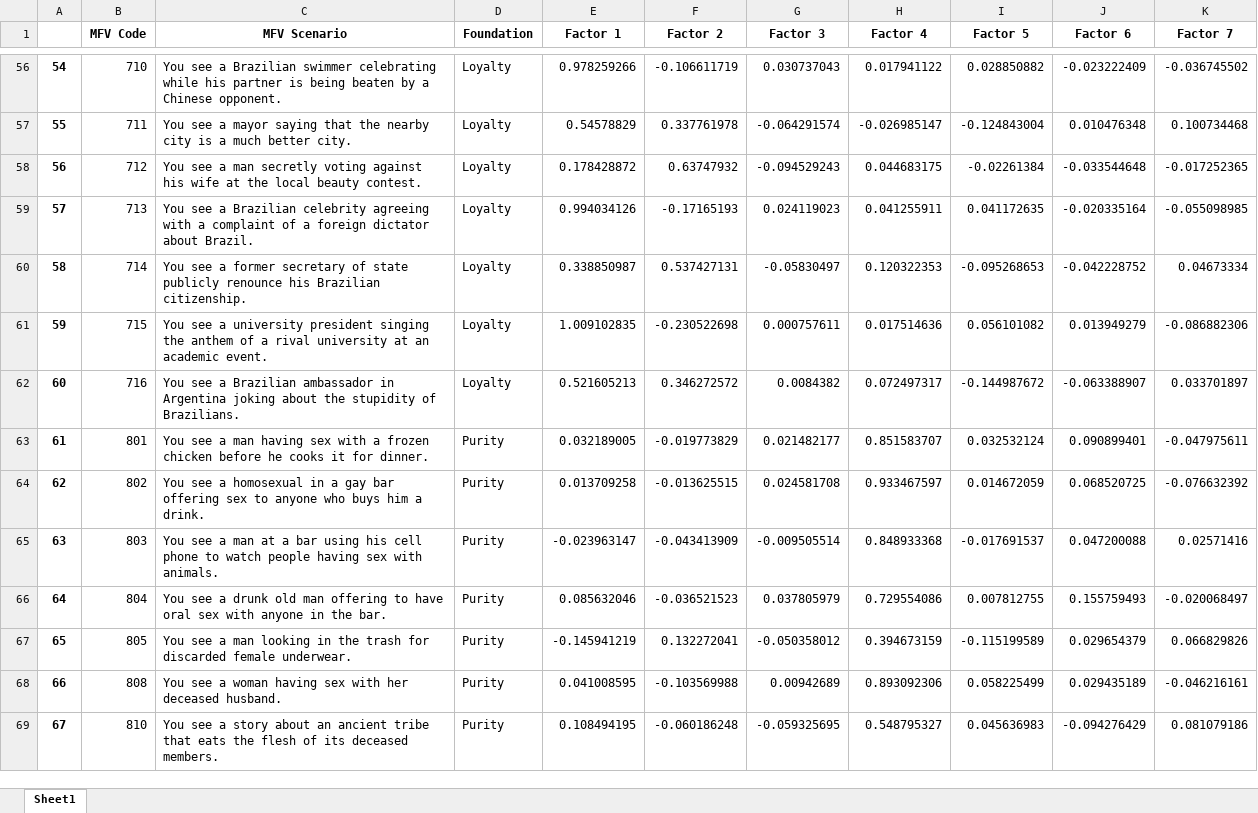
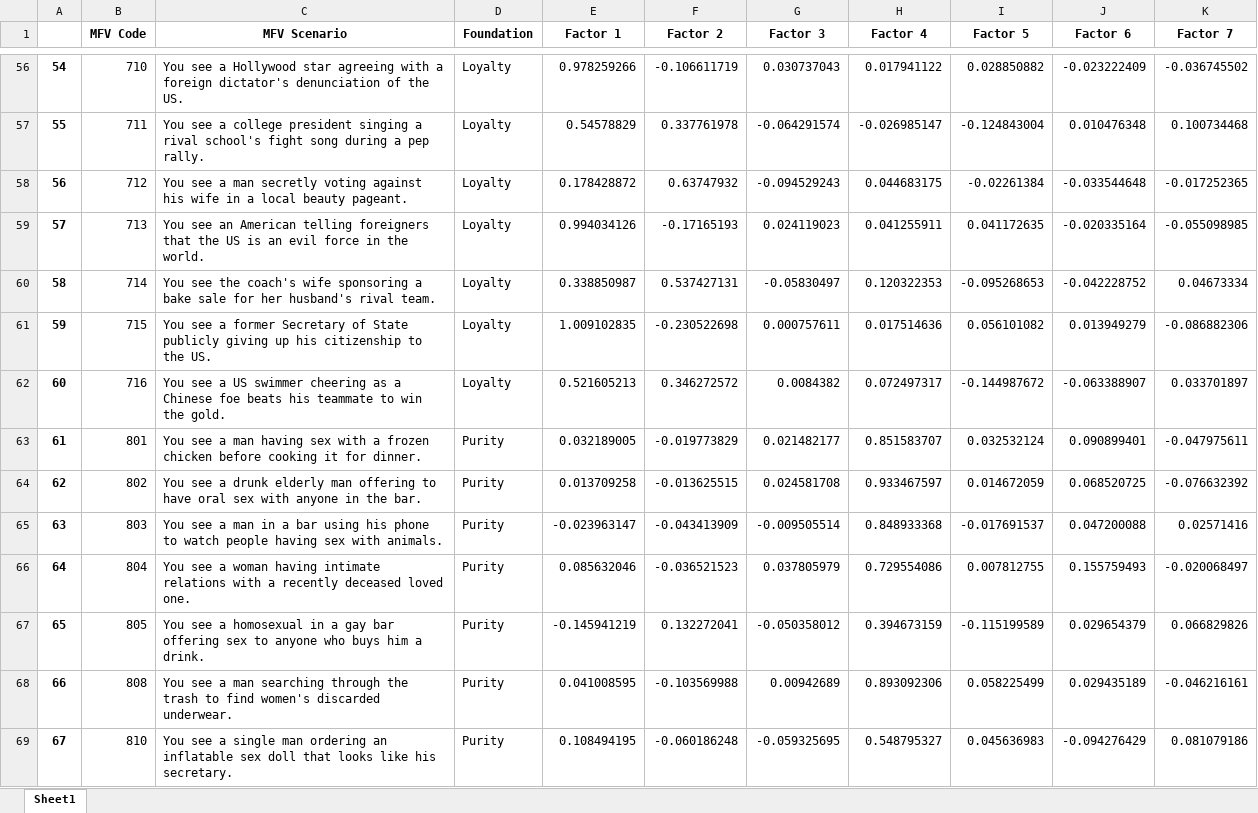
Before and after one commit to joseluizn/mfv_llm, an Excel workbook: data/final/factor_analysis_gpt-3.5-turbo.xlsx, sheet Sheet1, drawn as a sheet; only a part is shown, gaps mark what is left out; values as stored, in another font and other column widths than the file's, no borders; conditional formats not drawn; the diff covers the shown part only; the diff names each change by its address in the sheet, - before the commit and + after, or states it on an @@ line.

```diff
--- a/data/final/factor_analysis_gpt-3.5-turbo.xlsx (sheet Sheet1)
+++ b/data/final/factor_analysis_gpt-3.5-turbo.xlsx (sheet Sheet1)
-C56 (MFV Scenario): …see a Brazilian swimmer celebrating while his partner is being beaten by a Chinese opponent.
+C56 (MFV Scenario): …see a Hollywood star agreeing with a foreign dictator's denunciation of the US.
-C57 (MFV Scenario): …see a mayor saying that the nearby city is a much better city.
+C57 (MFV Scenario): …see a college president singing a rival school's fight song during a pep rally.
-C58 (MFV Scenario): …his wife at the local beauty contest.
+C58 (MFV Scenario): …his wife in a local beauty pageant.
-C59 (MFV Scenario): You see a Brazilian celebrity agreeing with a complaint of a foreign dictator about Brazil.
+C59 (MFV Scenario): You see an American telling foreigners that the US is an evil force in the world.
-C60 (MFV Scenario): You see a former secretary of state publicly renounce his Brazilian citizenship.
+C60 (MFV Scenario): You see the coach's wife sponsoring a bake sale for her husband's rival team.
-C61 (MFV Scenario): …see a university president singing the anthem of a rival university at an academic event.
+C61 (MFV Scenario): …see a former Secretary of State publicly giving up his citizenship to the US.
-C62 (MFV Scenario): …see a Brazilian ambassador in Argentina joking about the stupidity of Brazilians.
+C62 (MFV Scenario): …see a US swimmer cheering as a Chinese foe beats his teammate to win the gold.
-C63 (MFV Scenario): …chicken before he cooks it for…
+C63 (MFV Scenario): …chicken before cooking it for…
-C64 (MFV Scenario): …see a homosexual in a gay bar offering sex to anyone who buys him a drink.
+C64 (MFV Scenario): …see a drunk elderly man offering to have oral sex with anyone in the bar.
-C65 (MFV Scenario): …a man at a bar using his cell phone to…
+C65 (MFV Scenario): …a man in a bar using his phone to…
-C66 (MFV Scenario): …see a drunk old man offering to have oral sex with anyone in the bar.
+C66 (MFV Scenario): …see a woman having intimate relations with a recently deceased loved one.
-C67 (MFV Scenario): …see a man looking in the trash for discarded female underwear.
+C67 (MFV Scenario): …see a homosexual in a gay bar offering sex to anyone who buys him a drink.
-C68 (MFV Scenario): …see a woman having sex with her deceased husband.
+C68 (MFV Scenario): …see a man searching through the trash to find women's discarded underwear.
-C69 (MFV Scenario): …see a story about an ancient tribe that eats the flesh of its deceased members.
+C69 (MFV Scenario): …see a single man ordering an inflatable sex doll that looks like his secretary.
```
Also changed, not shown: 54 edited cells elsewhere in this sheet, data/final/factor_analysis_gpt-4.xlsx, 8 other files.
